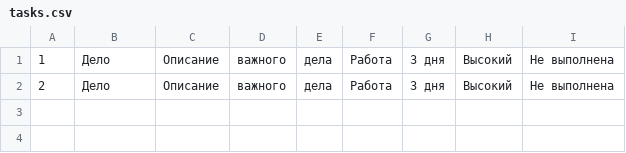
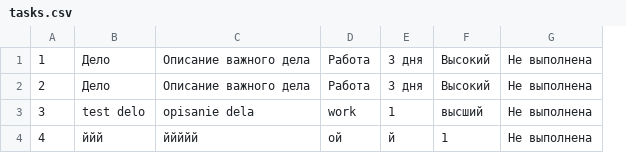
Before and after one commit to Krd2024/Test-task-manager, a CSV file: tasks.csv, drawn as a sheet; removed rows and columns are numbered as before the commit, all else as after; the diff names each change by its address in the sheet, - before the commit and + after, or states it on an @@ line.

```diff
--- a/tasks.csv
+++ b/tasks.csv
-column C, rows 1-2: Описание | Описание
-column D, rows 1-2: важного | важного
-column E, rows 1-2: дела | дела
+column C, rows 1-2: Описание важного дела | Описание важного дела
+row 3: 3 | test delo | opisanie dela | work | 1 | высший | Не выполнена
+row 4: 4 | ййй | ййййй | ой | й | 1 | Не выполнена
```
Also changed, not shown: 6 other files.
